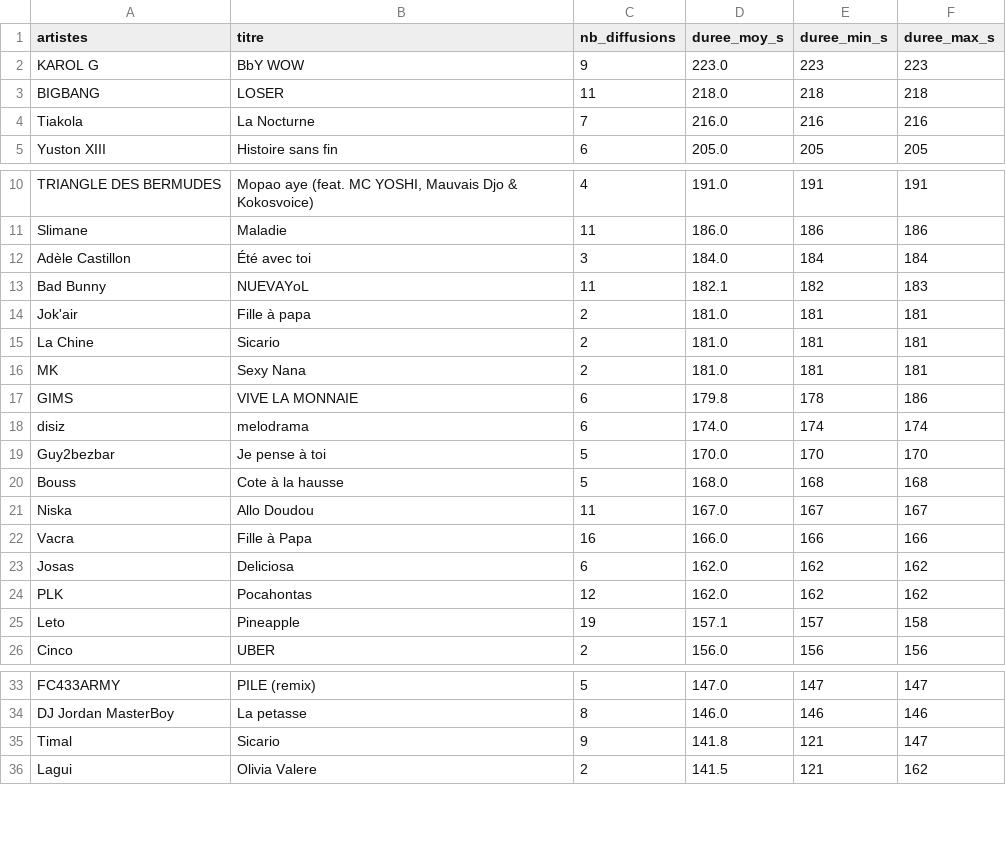
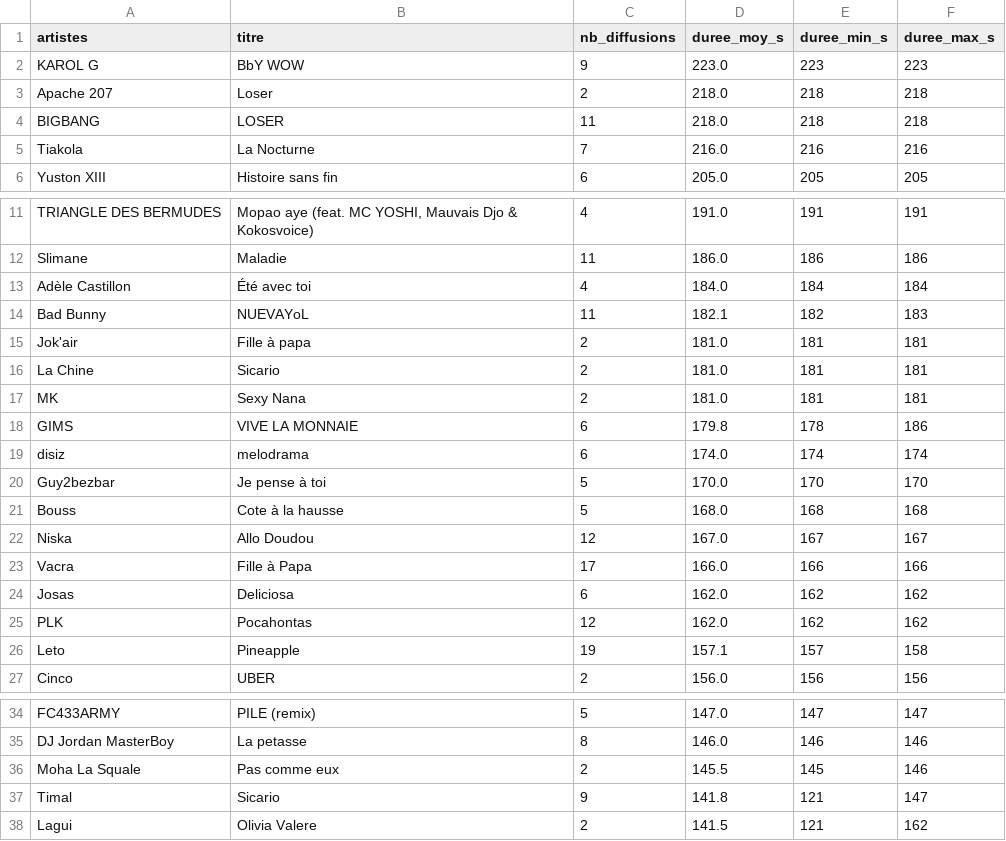
Before and after one commit to gunout/skyrock-monitor, a CSV file: resultats/08_duree_moyenne.csv, drawn as a sheet; only a part is shown, gaps mark what is left out.

```diff
--- a/resultats/08_duree_moyenne.csv
+++ b/resultats/08_duree_moyenne.csv
@@ -2,2 +2,3 @@
 KAROL G,BbY WOW,9,223.0,223,223
+Apache 207,Loser,2,218.0,218,218
 BIGBANG,LOSER,11,218.0,218,218
@@ -11,3 +12,3 @@ TRIANGLE DES BERMUDES,"Mopao aye (feat. MC YOSHI, Mauvais Djo & Kokosvoice)",4,1
 Slimane,Maladie,11,186.0,186,186
-Adèle Castillon,Été avec toi,3,184.0,184,184
+Adèle Castillon,Été avec toi,4,184.0,184,184
 Bad Bunny,NUEVAYoL,11,182.1,182,183
@@ -20,4 +21,4 @@ Guy2bezbar,Je pense à toi,5,170.0,170,170
 Bouss,Cote à la hausse,5,168.0,168,168
-Niska,Allo Doudou,11,167.0,167,167
-Vacra,Fille à Papa,16,166.0,166,166
+Niska,Allo Doudou,12,167.0,167,167
+Vacra,Fille à Papa,17,166.0,166,166
 Josas,Deliciosa,6,162.0,162,162
@@ -34,2 +35,3 @@ FC433ARMY,PILE (remix),5,147.0,147,147
 DJ Jordan MasterBoy,La petasse,8,146.0,146,146
+Moha La Squale,Pas comme eux,2,145.5,145,146
 Timal,Sicario,9,141.8,121,147
```
Also changed, not shown: resultats/01_top_artistes.csv, resultats/02_top_titres.csv, 14 other files.
